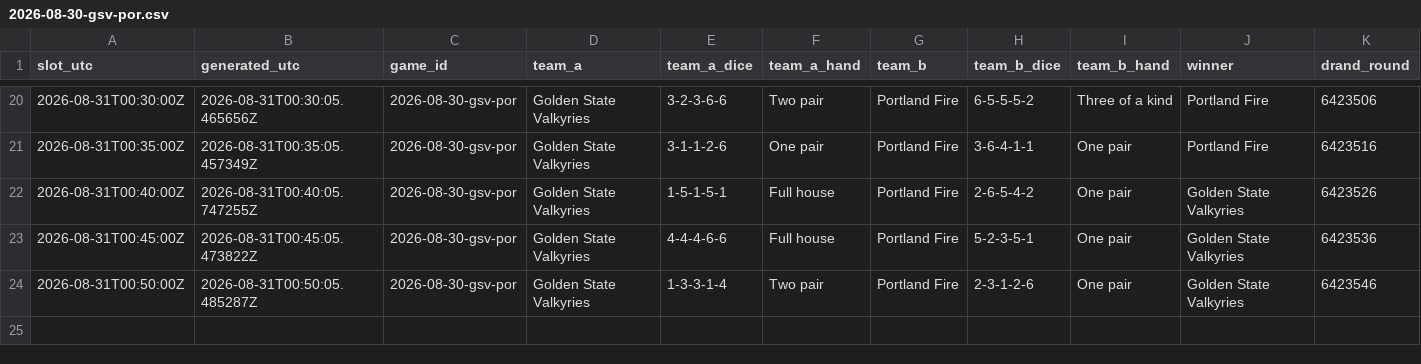
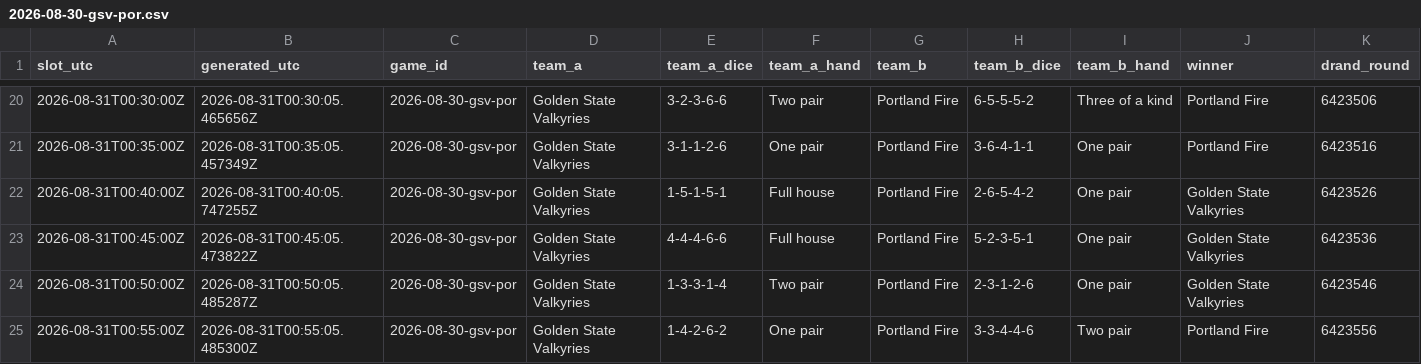
Before and after one commit to shabahren/wnba-dice-poker, a CSV file: data/2026-08-30-gsv-por.csv, drawn as a sheet; only a part is shown, gaps mark what is left out; rows hold the shown columns only; the diff names each change by its address in the sheet, - before the commit and + after, or states it on an @@ line.

Commit message:
Add real-time Dice Poker result 2026-08-31 00:55 UTC

```diff
--- a/data/2026-08-30-gsv-por.csv
+++ b/data/2026-08-30-gsv-por.csv
+row 25: 2026-08-31T00:55:00Z | 2026-08-31T00:55:05.485300Z | 2026-08-30-gsv-por | Golden State Valkyries | 1-4-2-6-2 | One pair | Portland Fire | 3-3-4-4-6 | Two pair | Portland Fire | 6423556
```
Also changed, not shown: data/2026-08-31-con-dal.csv.
